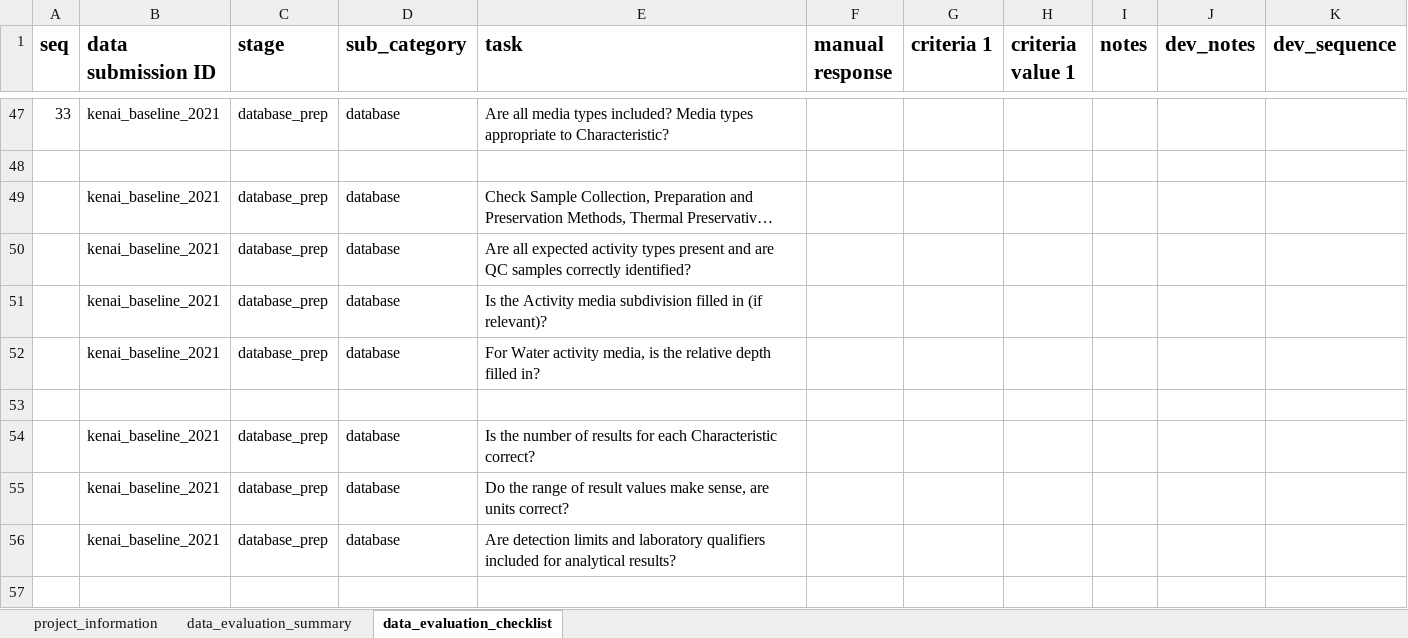
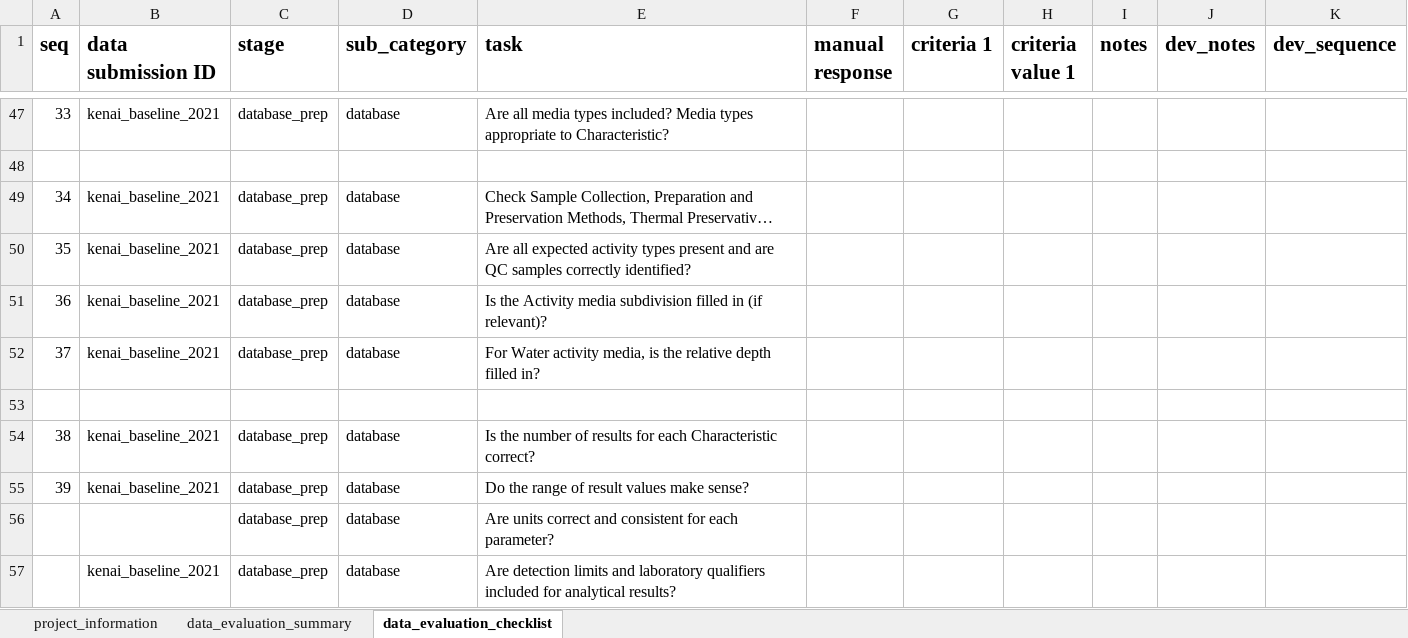
Before and after one commit to Kenai-Watershed-Forum/kenai-river-wqx, an Excel workbook: other/documents/AQWMS_documents/Kenai_Baseline_Data_Evaluation_Checklist_20230331.xlsx, sheet data_evaluation_checklist, drawn as a sheet; only a part is shown, gaps mark what is left out; the shorter side is filled out with more unchanged rows; long unchanged cells end in …; values as stored, in another font and other column widths than the file's, no borders; the diff names each change by its address in the sheet, - before the commit and + after, or states it on an @@ line.

```diff
--- a/other/documents/AQWMS_documents/Kenai_Baseline_Data_Evaluation_Checklist_20230331.xlsx (sheet data_evaluation_checklist)
+++ b/other/documents/AQWMS_documents/Kenai_Baseline_Data_Evaluation_Checklist_20230331.xlsx (sheet data_evaluation_checklist)
@@ column A (seq) renumbered between rows 49 and 55 @@
-E55 (task): …values make sense, are units correct?
+E55 (task): …values make sense?
+row 56:  |  | database_prep | database | Are units correct and consistent for each parameter?
```
Also changed, not shown: other/input/AQWMS/sample_type_abbreviations.xlsx, other/input/AQWMS/sgs_site_names_matching_table.xlsx, 22 other files.
